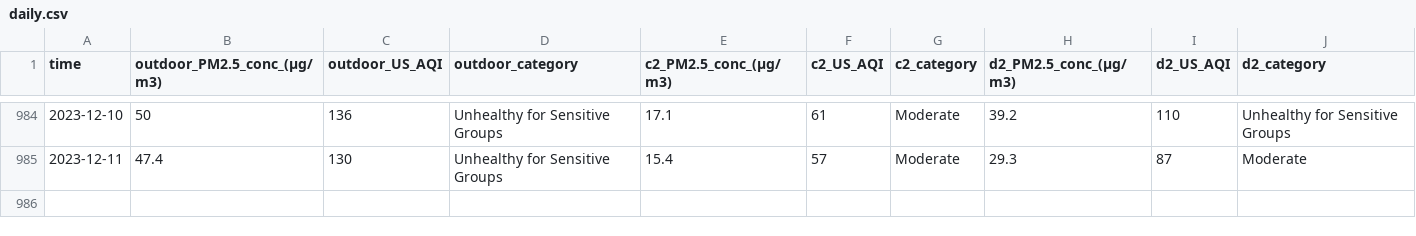
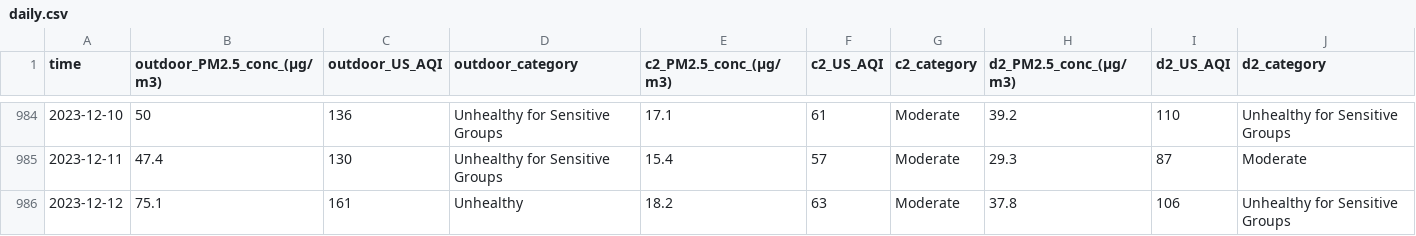
Before and after one commit to CITIES-Dashboard/datasets, a CSV file: air-quality/daily.csv, drawn as a sheet; only a part is shown, gaps mark what is left out.

```diff
--- a/air-quality/daily.csv
+++ b/air-quality/daily.csv
@@ -985 +985,2 @@ time,outdoor_PM2.5_conc_(µg/m3),outdoor_US_AQI,outdoor_category,c2_PM2.5_conc_(
 2023-12-11,47.4,130,Unhealthy for Sensitive Groups,15.4,57,Moderate,29.3,87,Moderate
+2023-12-12,75.1,161,Unhealthy,18.2,63,Moderate,37.8,106,Unhealthy for Sensitive Groups
```
Also changed, not shown: 2 other files.
